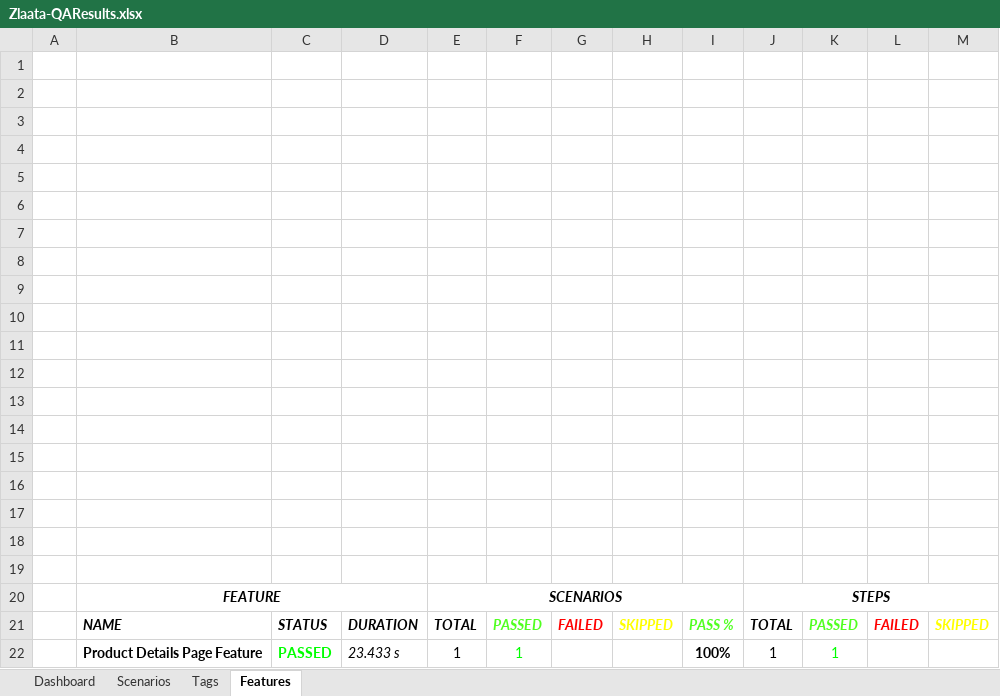
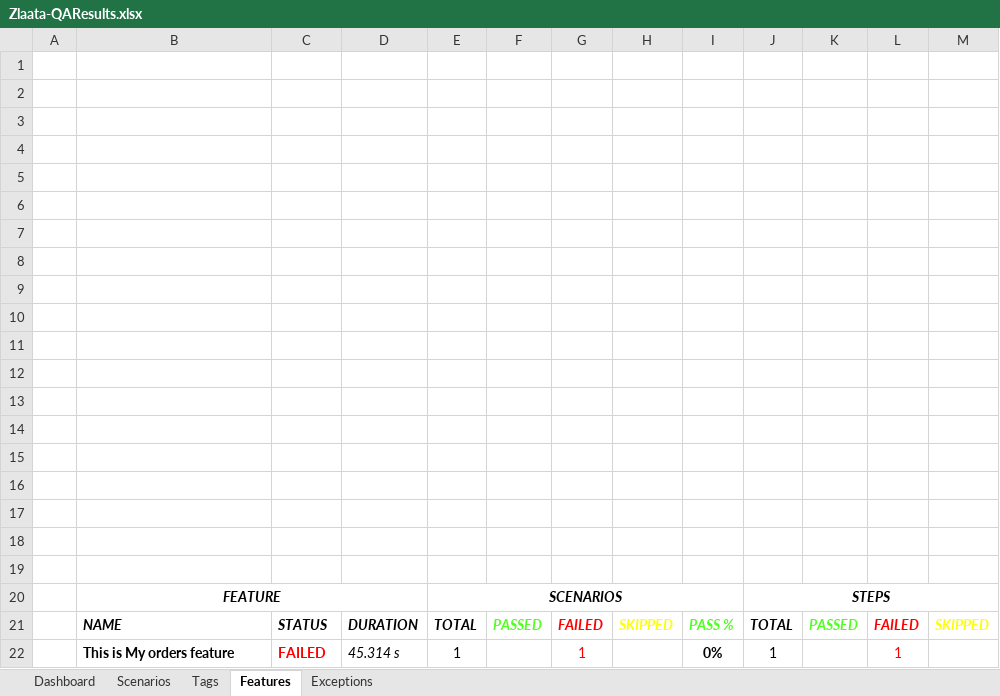
Before and after one commit to ZlaataAutomation/Zlaata, an Excel workbook: reports/Extent-Report/Zlaata-QAResults.xlsx, sheet Features, drawn as a sheet; values as stored, in another font and other column widths than the file's, no borders; charts and pictures not drawn; removed rows and columns are numbered as before the commit, all else as after; the diff names each change by its address in the sheet, - before the commit and + after, or states it on an @@ line.

```diff
--- a/reports/Extent-Report/Zlaata-QAResults.xlsx (sheet Features)
+++ b/reports/Extent-Report/Zlaata-QAResults.xlsx (sheet Features)
+sheet tab: Exceptions
-row 22:  | Product Details Page Feature | PASSED | 23.433 s | 1 | 1 |  |  | 100% | 1 | 1
+row 22:  | This is My orders feature | FAILED | 45.314 s | 1 |  | 1 |  | 0% | 1 |  | 1
```
Also changed, not shown: sheet Tags, sheet Dashboard, sheet Scenarios, charts or pictures, 17 other files.
